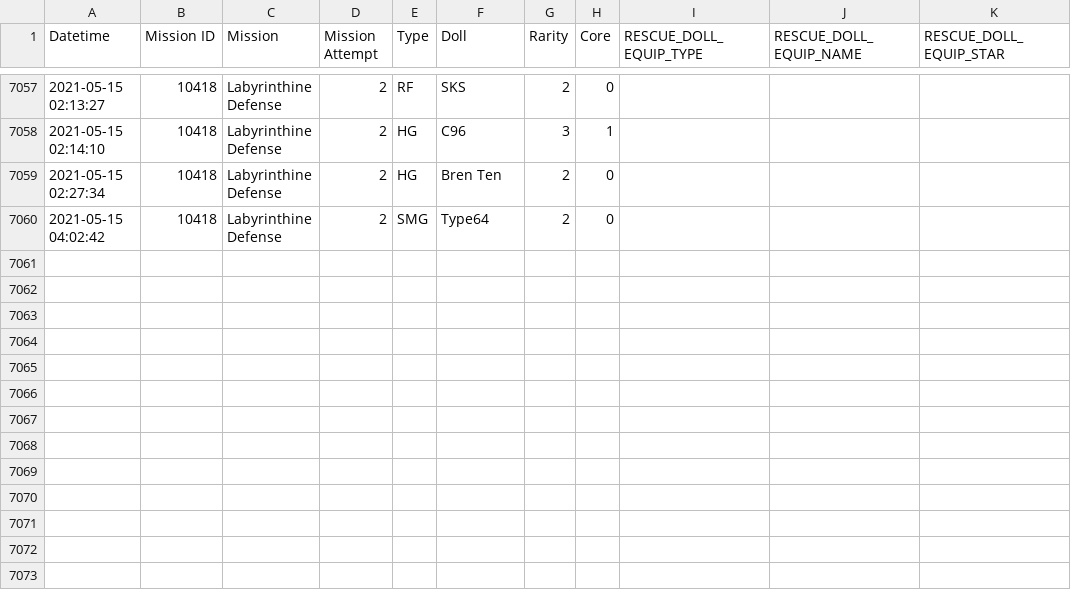
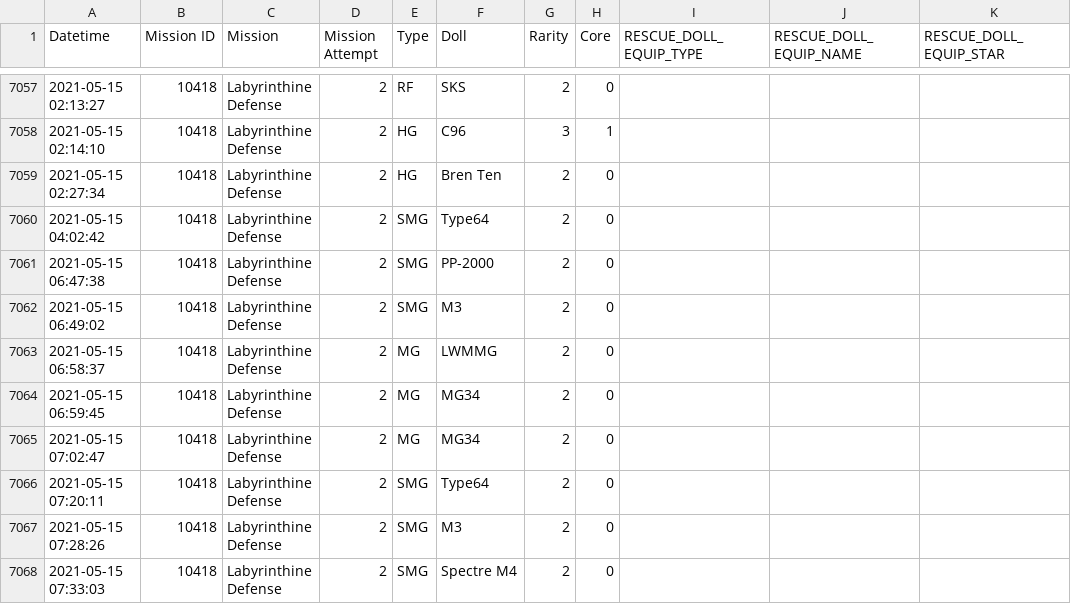
Before and after one commit to m1s3ri/90wish, a CSV file: miseri_34865_rescued_doll.csv, drawn as a sheet; only a part is shown, gaps mark what is left out.

```diff
--- a/miseri_34865_rescued_doll.csv
+++ b/miseri_34865_rescued_doll.csv
@@ -7060 +7060,9 @@
 2021-05-15 04:02:42,10418,Labyrinthine Defense,2,SMG,Type64,2,0,,,
+2021-05-15 06:47:38,10418,Labyrinthine Defense,2,SMG,PP-2000,2,0,,,
+2021-05-15 06:49:02,10418,Labyrinthine Defense,2,SMG,M3,2,0,,,
+2021-05-15 06:58:37,10418,Labyrinthine Defense,2,MG,LWMMG,2,0,,,
+2021-05-15 06:59:45,10418,Labyrinthine Defense,2,MG,MG34,2,0,,,
+2021-05-15 07:02:47,10418,Labyrinthine Defense,2,MG,MG34,2,0,,,
+2021-05-15 07:20:11,10418,Labyrinthine Defense,2,SMG,Type64,2,0,,,
+2021-05-15 07:28:26,10418,Labyrinthine Defense,2,SMG,M3,2,0,,,
+2021-05-15 07:33:03,10418,Labyrinthine Defense,2,SMG,Spectre M4,2,0,,,
```
Also changed, not shown: miseri_34865_doll_info.csv, miseri_34865_equip_info.csv, 4 other files.
